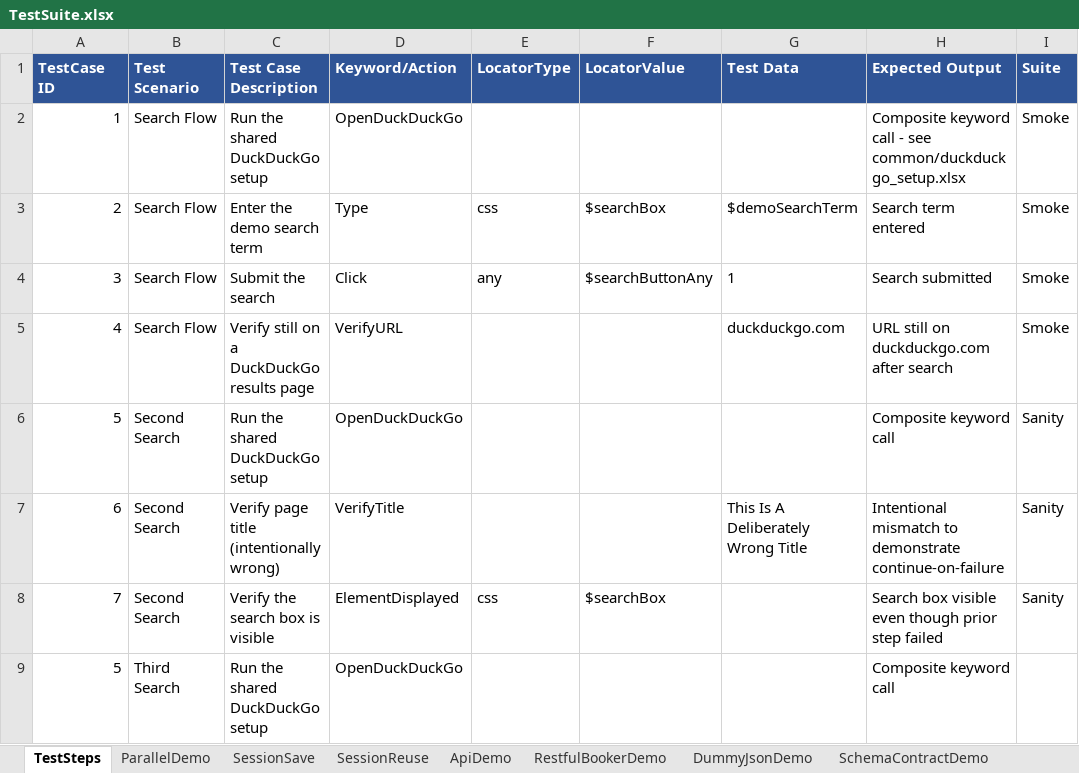
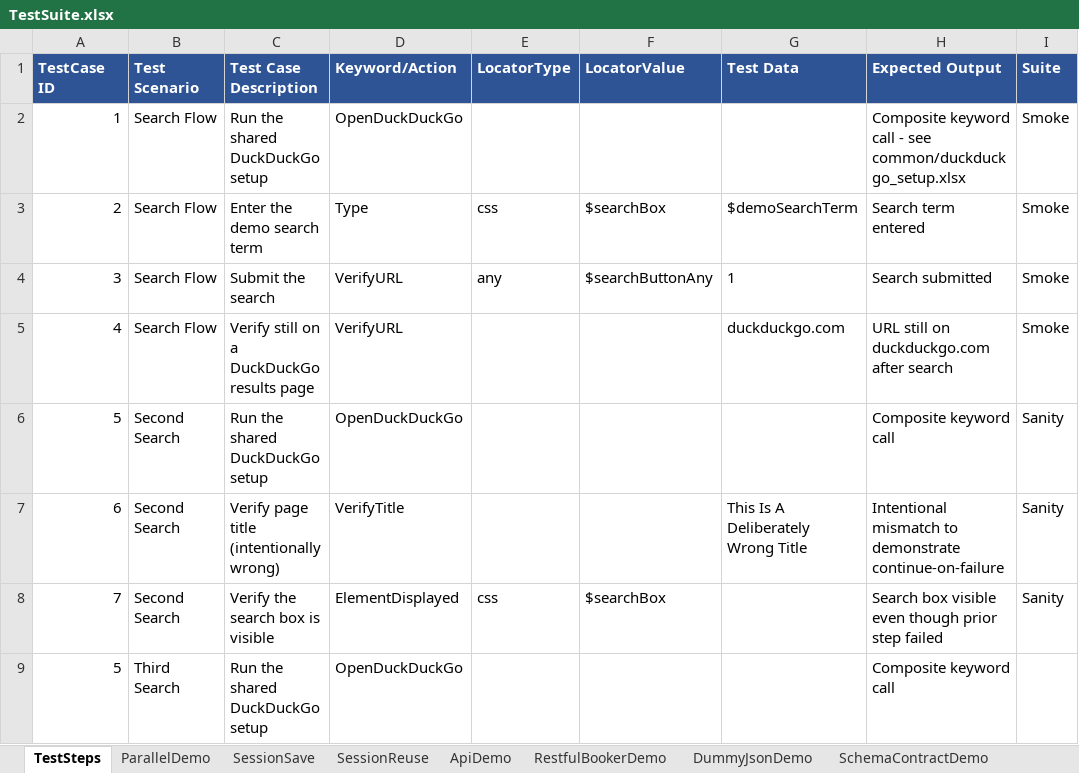
Before and after one commit to anant-pw/keyword_excel_framework, an Excel workbook: testsheets/TestSuite.xlsx, sheet TestSteps, drawn as a sheet; only a part is shown; values as stored, in another font and other column widths than the file's, no borders; the diff names each change by its address in the sheet, - before the commit and + after, or states it on an @@ line.

```diff
--- a/testsheets/TestSuite.xlsx (sheet TestSteps)
+++ b/testsheets/TestSuite.xlsx (sheet TestSteps)
-D4 (Keyword/Action): Click
+D4 (Keyword/Action): VerifyURL
```
Also changed, not shown: 1 other file.
